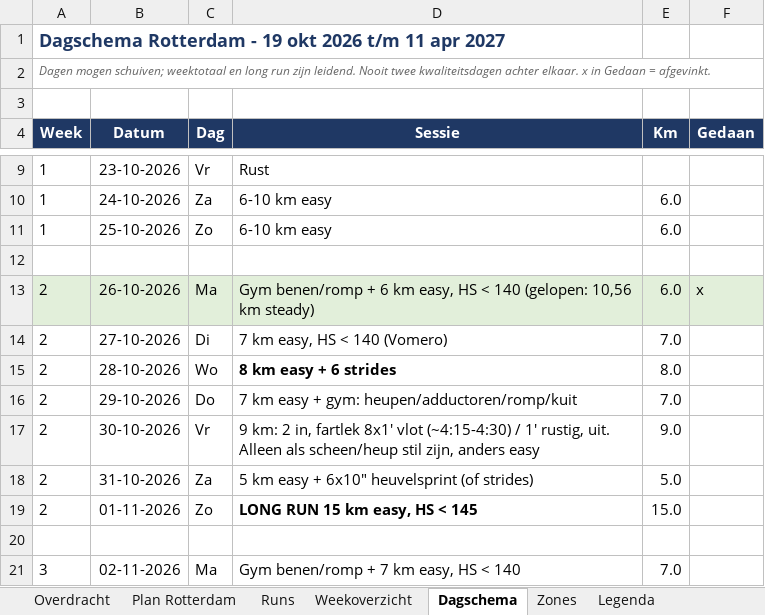
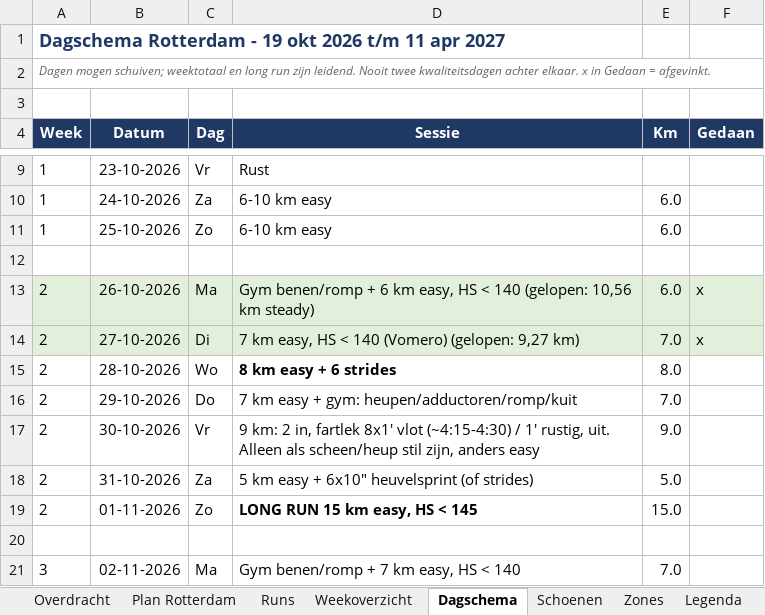
Before and after one commit to fkleinobbink/Garmin, an Excel workbook: logboek/hardlooplogboek.xlsx, sheet Dagschema, drawn as a sheet; only a part is shown, gaps mark what is left out; values as stored, in another font and other column widths than the file's, no borders; the diff names each change by its address in the sheet, - before the commit and + after, or states it on an @@ line.

```diff
--- a/logboek/hardlooplogboek.xlsx (sheet Dagschema)
+++ b/logboek/hardlooplogboek.xlsx (sheet Dagschema)
+sheet tab: Schoenen
-A14:F14 fill: none
+A14:F14 fill: #E2EFDA
-D14 (Sessie): 7 km easy, HS < 140 (Vomero)
+D14 (Sessie): 7 km easy, HS < 140 (Vomero) (gelopen: 9,27 km)
-F14 (Gedaan): (empty)
+F14 (Gedaan): x
```
Also changed, not shown: sheet Runs, sheet Weekoverzicht, sheet Legenda.
